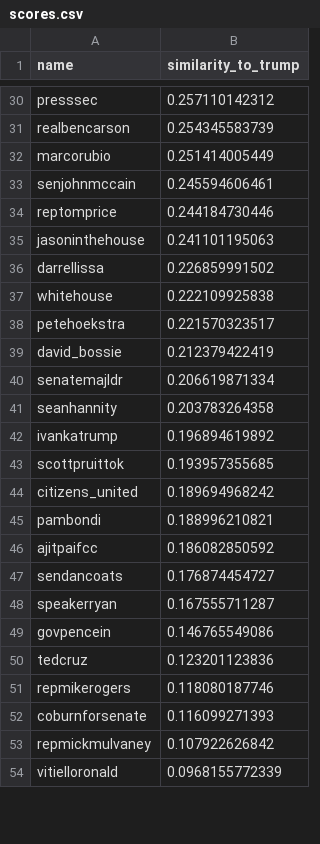
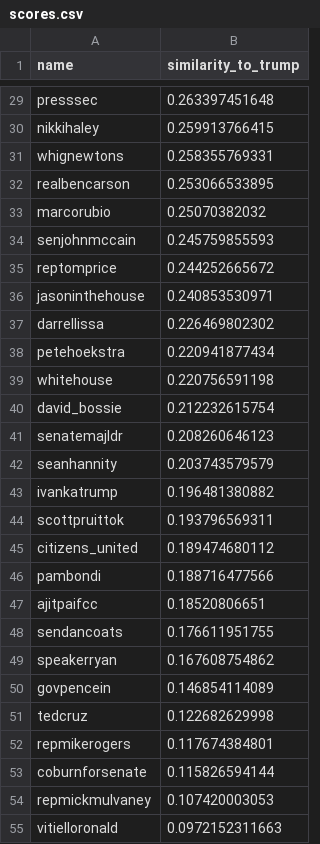
Before and after one commit to davegay11/Trump-Tweets, a CSV file: data/tf_idf/scores.csv, drawn as a sheet; only a part is shown, gaps mark what is left out; removed rows and columns are numbered as before the commit, all else as after; the diff covers the shown part only; the diff names each change by its address in the sheet, - before the commit and + after, or states it on an @@ line.

```diff
--- a/data/tf_idf/scores.csv
+++ b/data/tf_idf/scores.csv
-B29 (similarity_to_trump): 0.257110142312
+B29 (similarity_to_trump): 0.263397451648
+row 30: nikkihaley | 0.259913766415
+row 31: whignewtons | 0.258355769331
-B32 (similarity_to_trump): 0.254345583739
+B32 (similarity_to_trump): 0.253066533895
-B33 (similarity_to_trump): 0.251414005449
+B33 (similarity_to_trump): 0.25070382032
-B34 (similarity_to_trump): 0.245594606461
+B34 (similarity_to_trump): 0.245759855593
-B35 (similarity_to_trump): 0.244184730446
+B35 (similarity_to_trump): 0.244252665672
-B36 (similarity_to_trump): 0.241101195063
+B36 (similarity_to_trump): 0.240853530971
-B37 (similarity_to_trump): 0.226859991502
+B37 (similarity_to_trump): 0.226469802302
-row 37: whitehouse | 0.222109925838
-B38 (similarity_to_trump): 0.221570323517
+B38 (similarity_to_trump): 0.220941877434
+row 39: whitehouse | 0.220756591198
-B40 (similarity_to_trump): 0.212379422419
+B40 (similarity_to_trump): 0.212232615754
-B41 (similarity_to_trump): 0.206619871334
+B41 (similarity_to_trump): 0.208260646123
-B42 (similarity_to_trump): 0.203783264358
+B42 (similarity_to_trump): 0.203743579579
-B43 (similarity_to_trump): 0.196894619892
+B43 (similarity_to_trump): 0.196481380882
-B44 (similarity_to_trump): 0.193957355685
+B44 (similarity_to_trump): 0.193796569311
-B45 (similarity_to_trump): 0.189694968242
+B45 (similarity_to_trump): 0.189474680112
-B46 (similarity_to_trump): 0.188996210821
+B46 (similarity_to_trump): 0.188716477566
-B47 (similarity_to_trump): 0.186082850592
+B47 (similarity_to_trump): 0.18520806651
-B48 (similarity_to_trump): 0.176874454727
+B48 (similarity_to_trump): 0.176611951755
-B49 (similarity_to_trump): 0.167555711287
+B49 (similarity_to_trump): 0.167608754862
-B50 (similarity_to_trump): 0.146765549086
+B50 (similarity_to_trump): 0.146854114089
-B51 (similarity_to_trump): 0.123201123836
+B51 (similarity_to_trump): 0.122682629998
-B52 (similarity_to_trump): 0.118080187746
+B52 (similarity_to_trump): 0.117674384801
-B53 (similarity_to_trump): 0.116099271393
+B53 (similarity_to_trump): 0.115826594144
-B54 (similarity_to_trump): 0.107922626842
+B54 (similarity_to_trump): 0.107420003053
-B55 (similarity_to_trump): 0.0968155772339
+B55 (similarity_to_trump): 0.0972152311663
```
Also changed, not shown: 3 added rows, 4 removed rows and 29 edited cells elsewhere in this file, tmp/raw_tweets.csv, 14 other files.
